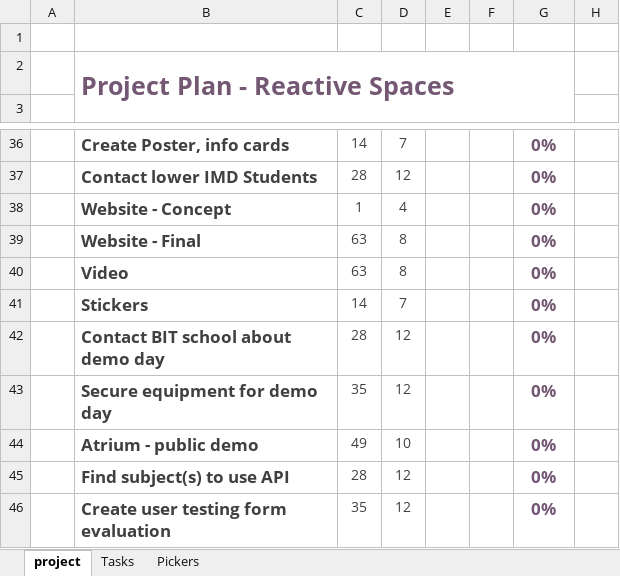
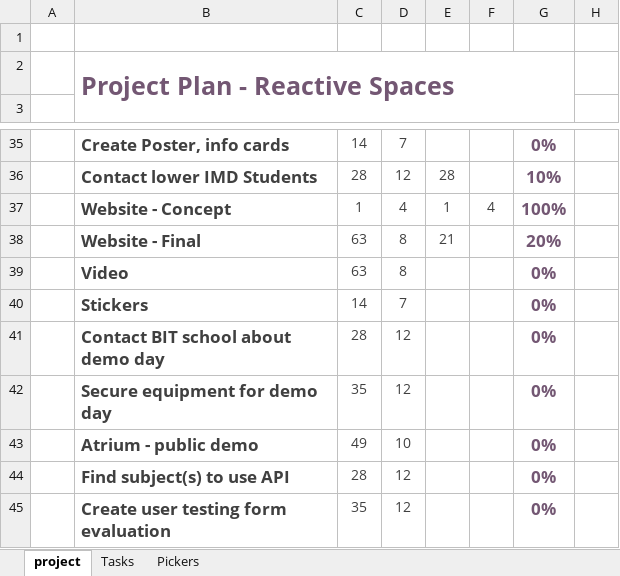
Before and after one commit to rydrman/ReactiveSpaces, an Excel workbook: 03_Docs/ReactiveSpaces-Backlog.xlsx, sheet project, drawn as a sheet; only a part is shown, gaps mark what is left out; values as stored, in another font and other column widths than the file's, no borders; charts and pictures and conditional formats not drawn; addresses are those after the commit; the diff covers the shown part only; the diff names each change by its address in the sheet, - before the commit and + after, or states it on an @@ line.

```diff
--- a/03_Docs/ReactiveSpaces-Backlog.xlsx (sheet project)
+++ b/03_Docs/ReactiveSpaces-Backlog.xlsx (sheet project)
-E36: (empty)
+E36: 28
-G36: 0%
+G36: 10%
-E37: (empty)
+E37: 1
-F37: (empty)
+F37: 4
-G37: 0%
+G37: 100%
-E38: (empty)
+E38: 21
-G38: 0%
+G38: 20%
```
Also changed, not shown: 1 removed row and 47 edited cells elsewhere in this sheet, sheet Tasks, formulas that keep their value, 2 other files.
